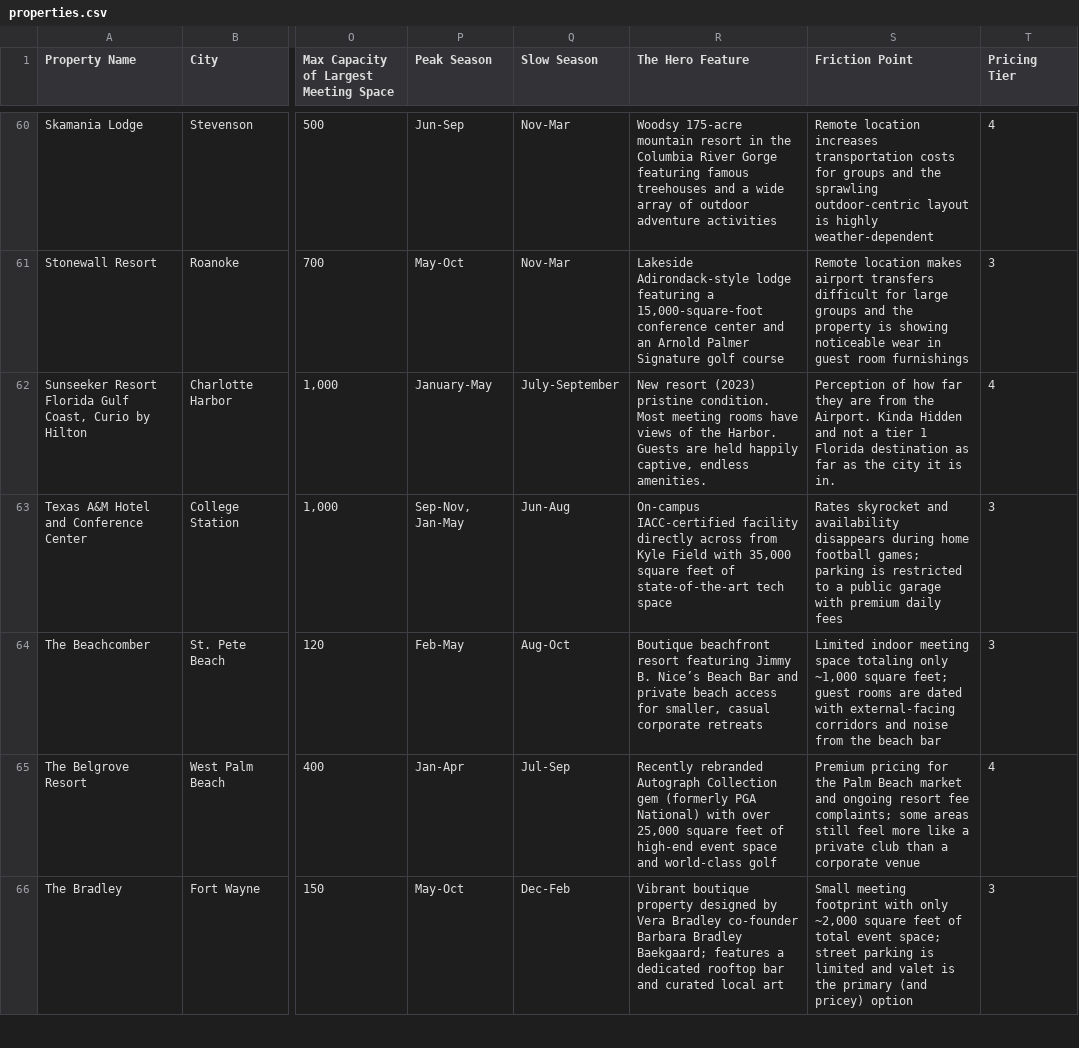
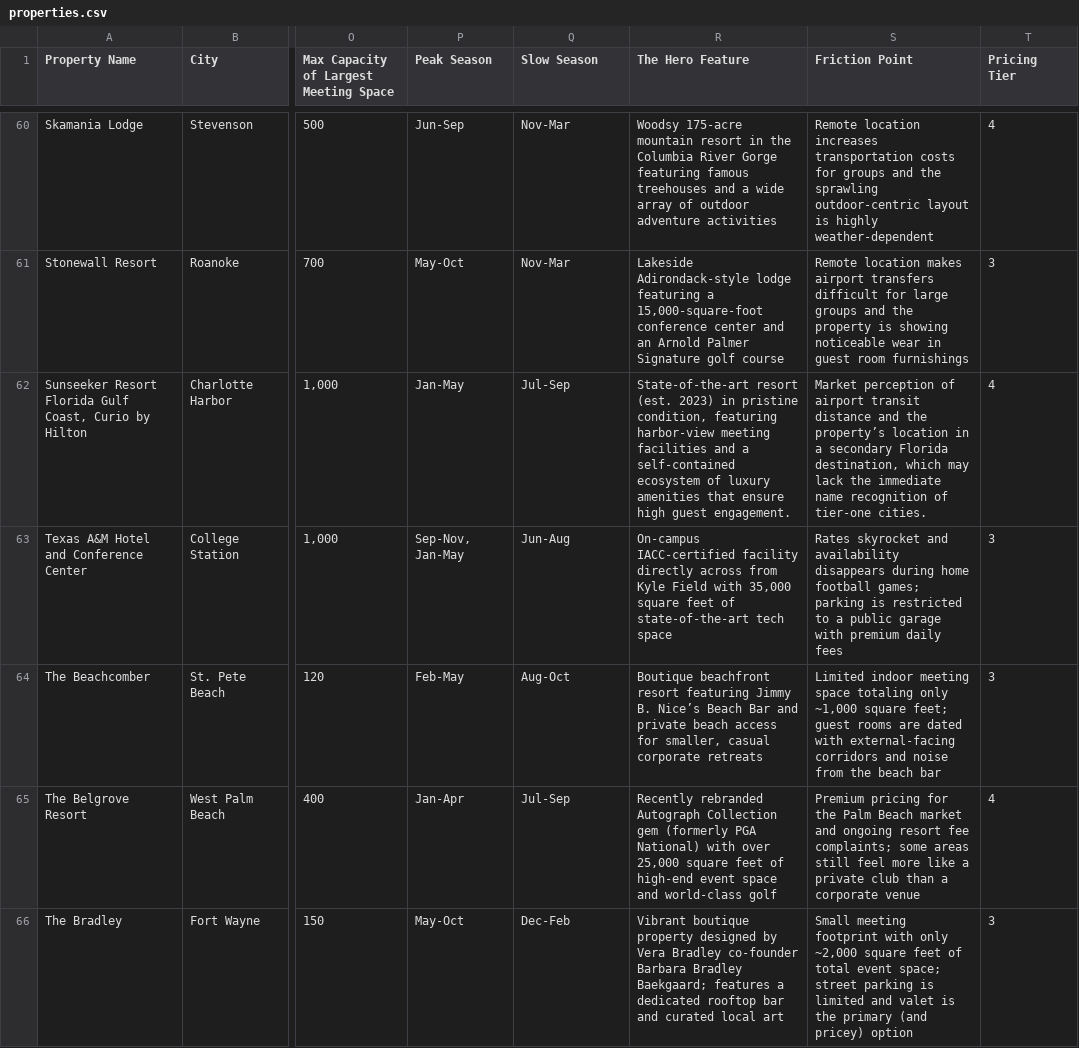
Before and after one commit to shaneclougherty/pyramidcompass, a CSV file: properties.csv, drawn as a sheet; only a part is shown, gaps mark what is left out; the diff covers the shown part only; the diff names each change by its address in the sheet, - before the commit and + after, or states it on an @@ line.

```diff
--- a/properties.csv
+++ b/properties.csv
-P62 (Peak Season): January-May
+P62 (Peak Season): Jan-May
-Q62 (Slow Season): July-September
+Q62 (Slow Season): Jul-Sep
-R62 (The Hero Feature): New resort (2023) pristine condition. Most meeting rooms have views of the Harbor. Guests are held happily captive, endless amenities.
+R62 (The Hero Feature): State-of-the-art resort (est. 2023) in pristine condition, featuring harbor-view meeting facilities and a self-contained ecosystem of luxury amenities that ensure high guest engagement.
-S62 (Friction Point): Perception of how far they are from the Airport. Kinda Hidden and not a tier 1 Florida destination as far as the city it is in.
+S62 (Friction Point): Market perception of airport transit distance and the property’s location in a secondary Florida destination, which may lack the immediate name recognition of tier-one cities.
```
Also changed, not shown: 62 edited cells elsewhere in this file.
